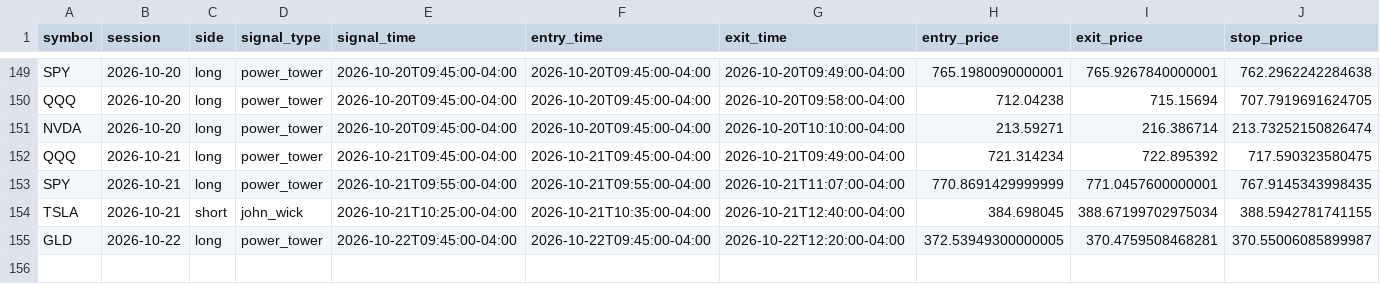
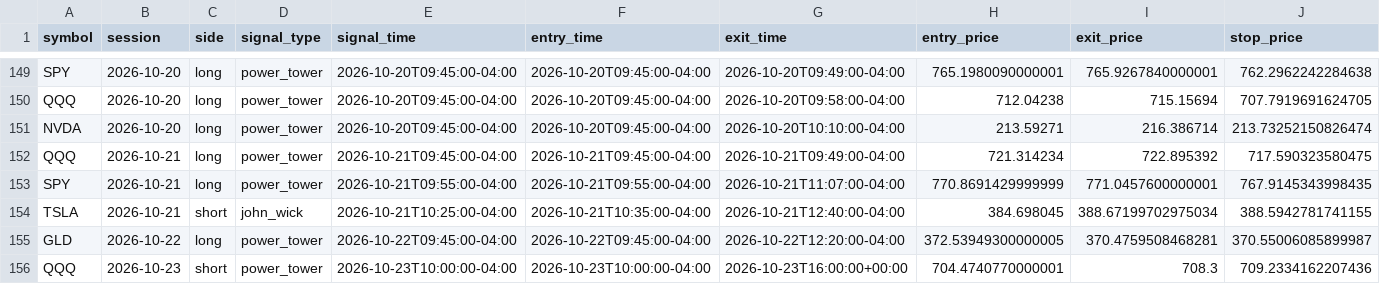
Before and after one commit to ksanta-bit/pattern-scout-eth, a CSV file: docs/stocks/trades.csv, drawn as a sheet; only a part is shown, gaps mark what is left out; rows hold the shown columns only; the diff names each change by its address in the sheet, - before the commit and + after, or states it on an @@ line.

```diff
--- a/docs/stocks/trades.csv
+++ b/docs/stocks/trades.csv
+row 156: QQQ | 2026-10-23 | short | power_tower | 2026-10-23T10:00:00-04:00 | 2026-10-23T10:00:00-04:00 | 2026-10-23T16:00:00+00:00 | 704.4740770000001 | 708.3 | 709.2334162207436
```
Also changed, not shown: docs/stocks/equity_curve.csv, 4 other files.
